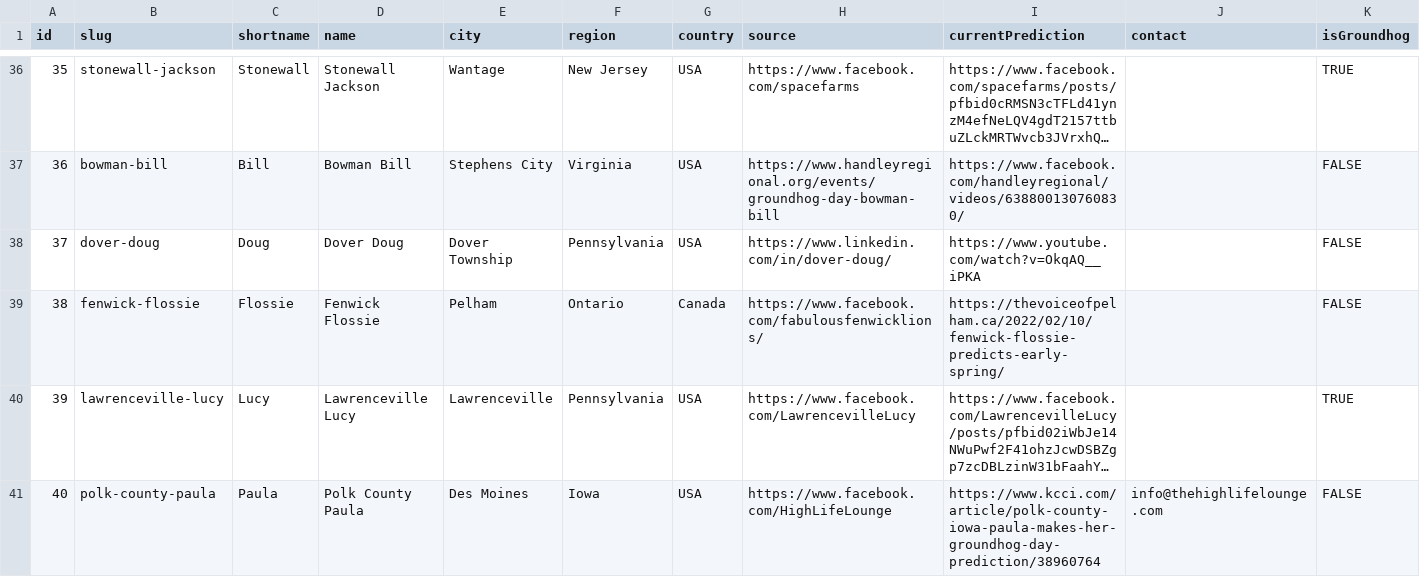
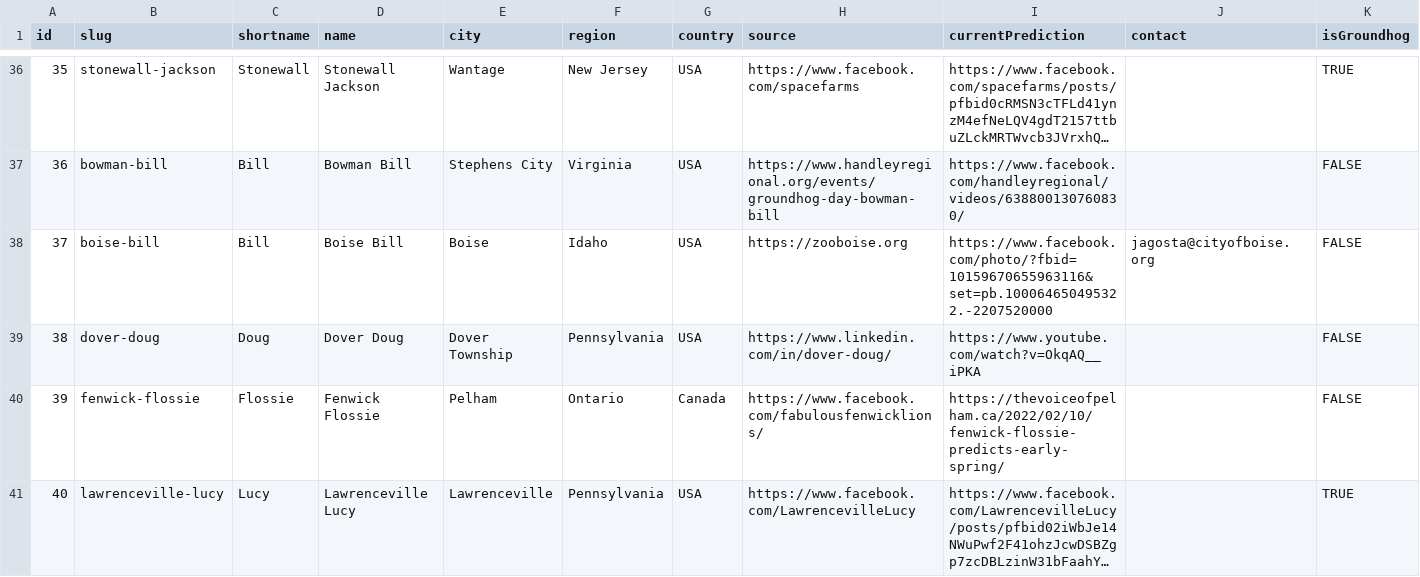
Before and after one commit to pcraig3/ghog-day, a CSV file: csv/groundhogs.csv, drawn as a sheet; only a part is shown, gaps mark what is left out; the shorter side is filled out with more unchanged rows; long unchanged cells end in …; addresses are those after the commit; rows hold the shown columns only; the diff names each change by its address in the sheet, - before the commit and + after, or states it on an @@ line.

Commit message:
Add a new groundhog: Boise Bill
Also updated the logic for the "this year" prediction since Bill
has been on a break apparently.

Also:
- Update version
- Update sitemap
- Update the TODO

```diff
--- a/csv/groundhogs.csv
+++ b/csv/groundhogs.csv
+row 38: 37 | boise-bill | Bill | Boise Bill | Boise | Idaho | USA | https://zooboise.org | https://www.facebook.com/photo/?fbid=10159670655963116&set=pb.100064650495322.-2207520000 | jagosta@cityofboise.org | FALSE
@@ column A (id) renumbered from row 39 down @@
```
Also changed, not shown: 11 other files.
